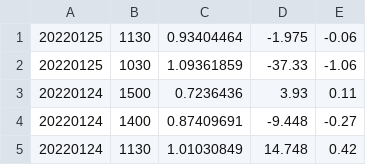
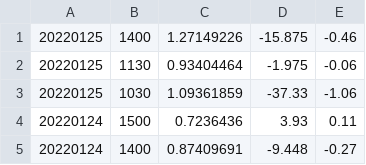
Before and after one commit to liuhoom/liuhoom.github.io, a CSV file: csv/SH000001-60m.csv, drawn as a sheet; only a part is shown; the shorter side is filled out with more unchanged rows; the diff covers the shown part only.

```diff
--- a/csv/SH000001-60m.csv
+++ b/csv/SH000001-60m.csv
@@ -1 +1,2 @@
+20220125,1400,1.27149226,-15.875,-0.46
 20220125,1130,0.93404464,-1.975,-0.06
```
Also changed, not shown: 1 removed row and 10 moved rows elsewhere in this file, csv/SH000016-60m.csv, csv/SH000905-30m.csv, 14 other files.
